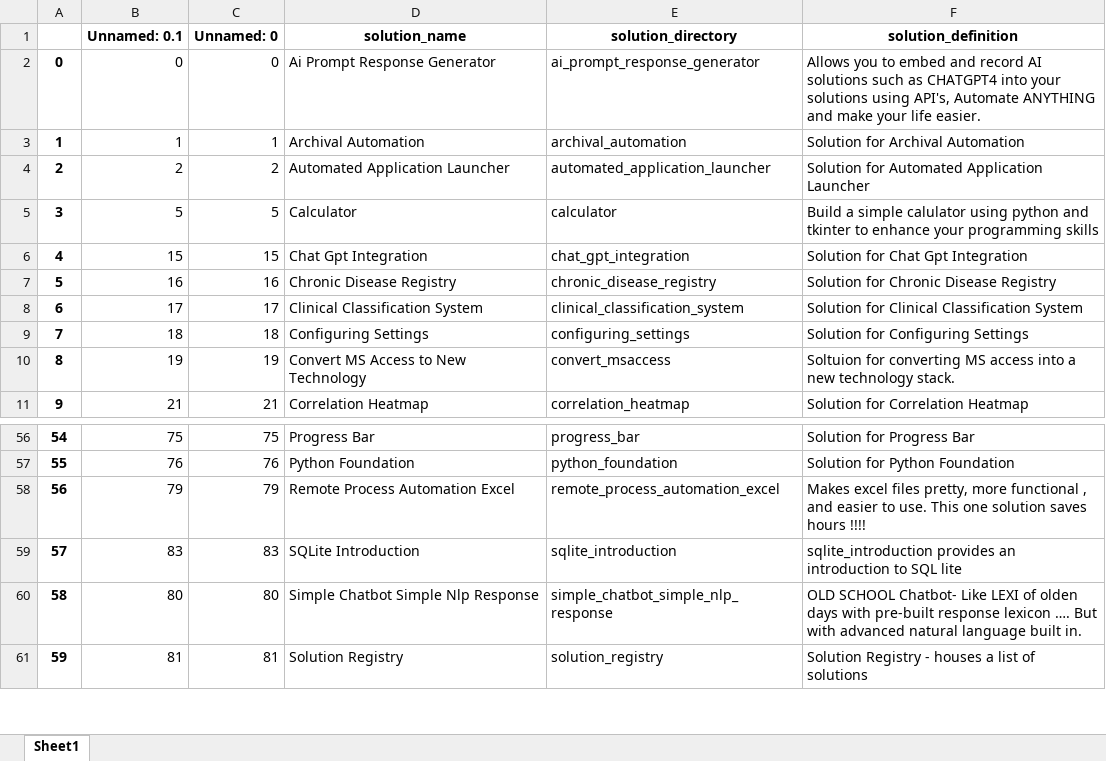
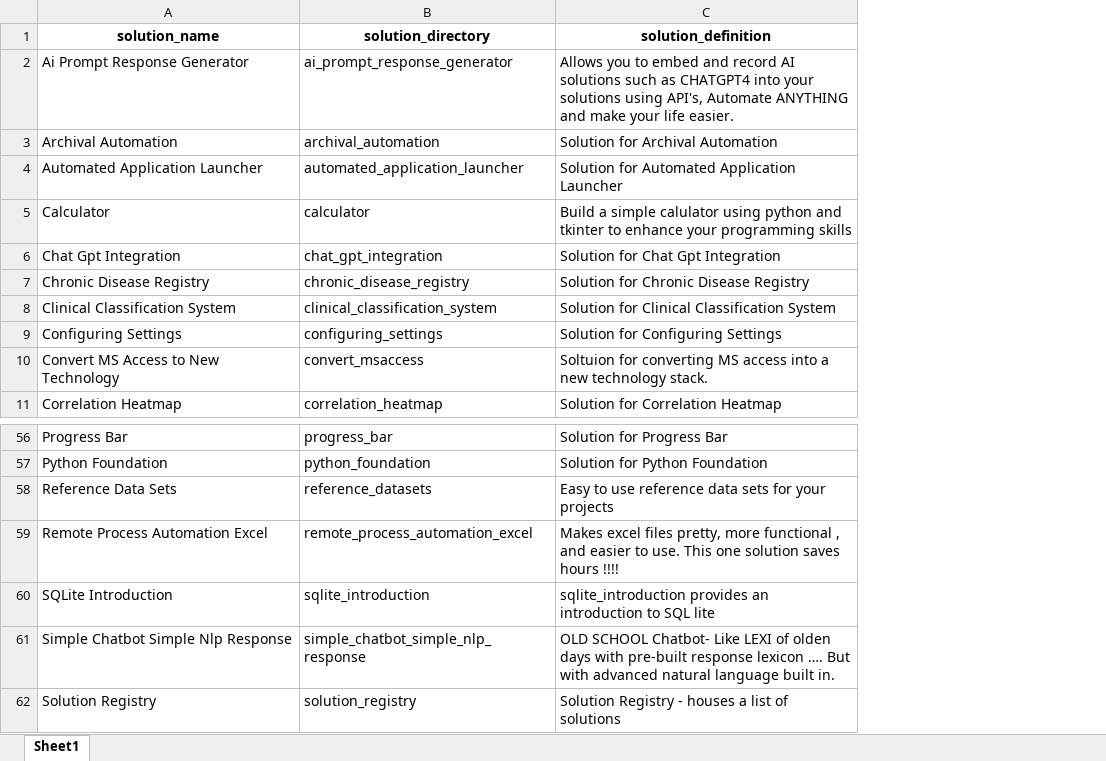
Before and after one commit to JoeEberle/solution_registry, an Excel workbook: solution_registry.xlsx, sheet Sheet1, drawn as a sheet; only a part is shown, gaps mark what is left out; values as stored, in another font and other column widths than the file's, no borders; removed rows and columns are numbered as before the commit, all else as after; the diff names each change by its address in the sheet, - before the commit and + after, or states it on an @@ line.

Commit message:
Automated 2024-04-14 commit

```diff
--- a/solution_registry.xlsx (sheet Sheet1)
+++ b/solution_registry.xlsx (sheet Sheet1)
-column A, rows 2-11: 0 | 1 | 2 | 3 | 4 | 5 | 6 | 7 | 8 | 9; rows 56-61: 54 | 55 | 56 | 57 | 58 | 59
-column B (Unnamed: 0.1), rows 2-11: 0 | 1 | 2 | 5 | 15 | 16 | 17 | 18 | 19 | 21; rows 56-61: 75 | 76 | 79 | 83 | 80 | 81
-column C (Unnamed: 0), rows 2-11: 0 | 1 | 2 | 5 | 15 | 16 | 17 | 18 | 19 | 21; rows 56-61: 75 | 76 | 79 | 83 | 80 | 81
+row 58: Reference Data Sets | reference_datasets | Easy to use reference data sets for your projects
```
